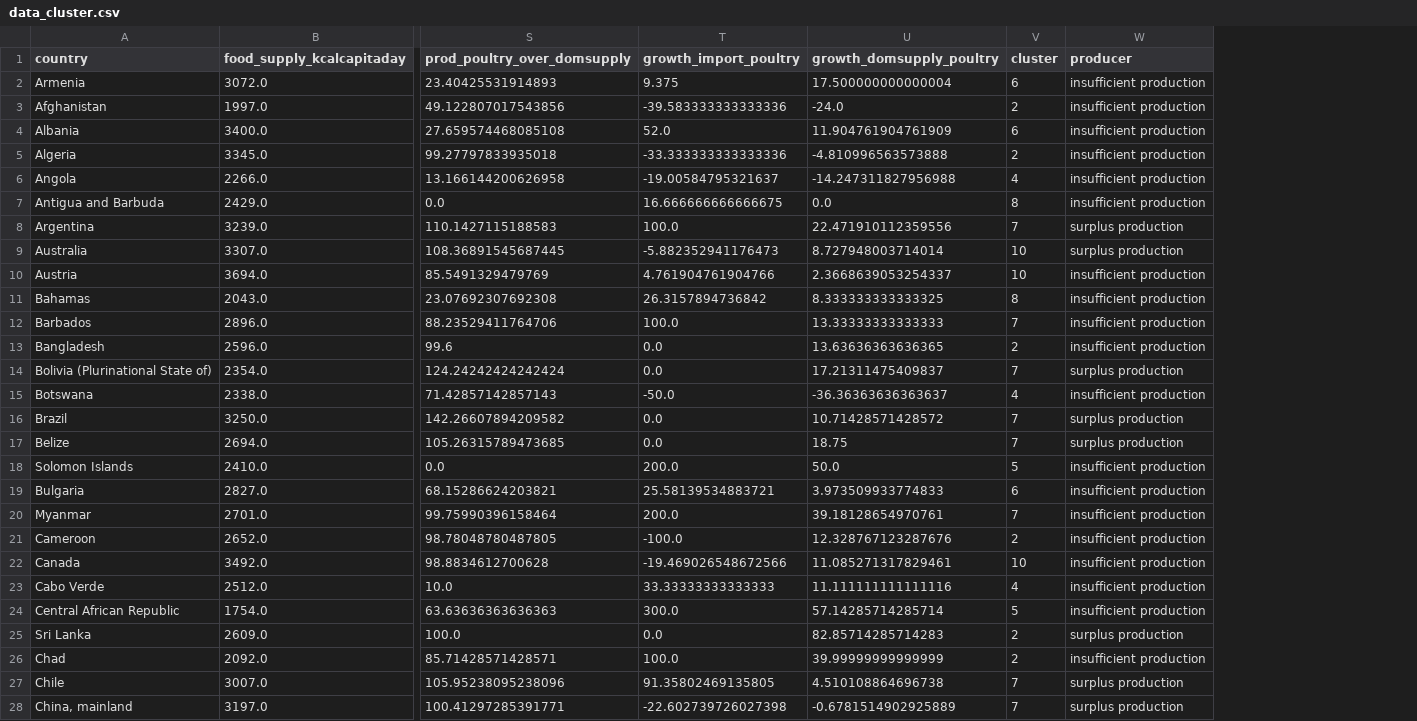
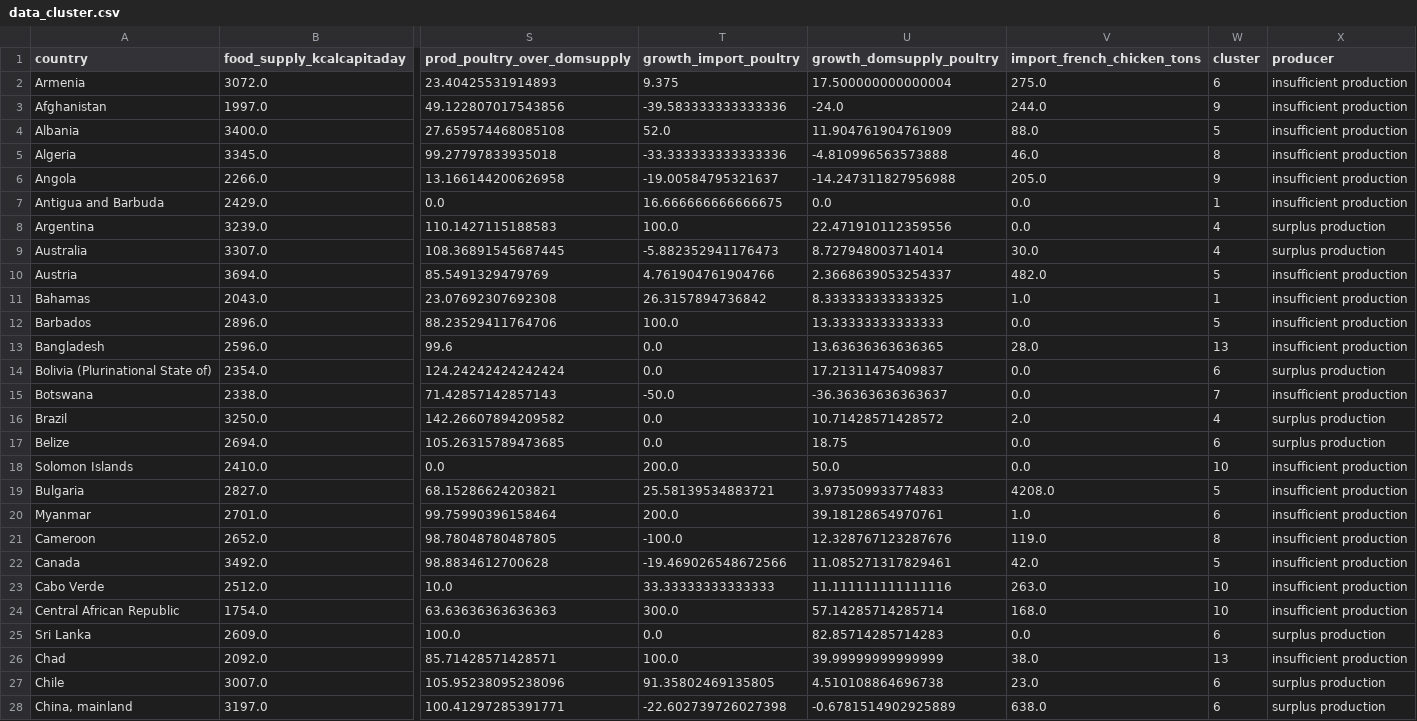
Before and after one commit to Michael-Orange/MarketStudy_ChickenExports_OC, a CSV file: data/output/data_cluster.csv, drawn as a sheet; only a part is shown, gaps mark what is left out; addresses are those after the commit; the diff covers the shown part only; the diff names each change by its address in the sheet, - before the commit and + after, or states it on an @@ line.

```diff
--- a/data/output/data_cluster.csv
+++ b/data/output/data_cluster.csv
+column V (import_french_chicken_tons), rows 2-28: 275.0 | 244.0 | 88.0 | 46.0 | 205.0 | 0.0 | 0.0 | 30.0 | 482.0 | 1.0 | 0.0 | 28.0 | 0.0 | 0.0 | 2.0 | 0.0 | 0.0 | 4208.0 | 1.0 | 119.0 | 42.0 | 263.0 | 168.0 | 0.0 | 38.0 | 23.0 | 638.0
-W3 (cluster): 2
+W3 (cluster): 9
-W4 (cluster): 6
+W4 (cluster): 5
-W5 (cluster): 2
+W5 (cluster): 8
-W6 (cluster): 4
+W6 (cluster): 9
-W7 (cluster): 8
+W7 (cluster): 1
-W8 (cluster): 7
+W8 (cluster): 4
-W9 (cluster): 10
+W9 (cluster): 4
-W10 (cluster): 10
+W10 (cluster): 5
-W11 (cluster): 8
+W11 (cluster): 1
-W12 (cluster): 7
+W12 (cluster): 5
-W13 (cluster): 2
+W13 (cluster): 13
-W14 (cluster): 7
+W14 (cluster): 6
-W15 (cluster): 4
+W15 (cluster): 7
-W16 (cluster): 7
+W16 (cluster): 4
-W17 (cluster): 7
+W17 (cluster): 6
-W18 (cluster): 5
+W18 (cluster): 10
-W19 (cluster): 6
+W19 (cluster): 5
-W20 (cluster): 7
+W20 (cluster): 6
-W21 (cluster): 2
+W21 (cluster): 8
-W22 (cluster): 10
+W22 (cluster): 5
-W23 (cluster): 4
+W23 (cluster): 10
-W24 (cluster): 5
+W24 (cluster): 10
-W25 (cluster): 2
+W25 (cluster): 6
-W26 (cluster): 2
+W26 (cluster): 13
-W27:W28 (cluster): 7
+W27:W28 (cluster): 6
```
Also changed, not shown: 140 edited cells elsewhere in this file, data/output/data_country.csv, data/output/data_pca_poultry.csv, 48 other files.
